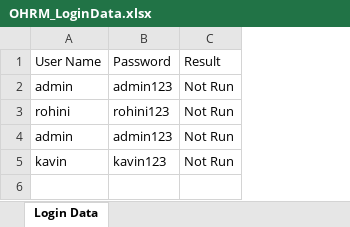
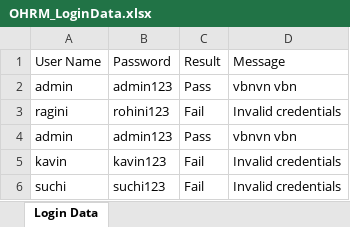
Before and after one commit to ankushvankore/SA2507019, an Excel workbook: SeleniumAutomationProject/ExcelFile/OHRM_LoginData.xlsx, sheet Login Data, drawn as a sheet; values as stored, in another font and other column widths than the file's, no borders; removed rows and columns are numbered as before the commit, all else as after; the diff names each change by its address in the sheet, - before the commit and + after, or states it on an @@ line.

```diff
--- a/SeleniumAutomationProject/ExcelFile/OHRM_LoginData.xlsx (sheet Login Data)
+++ b/SeleniumAutomationProject/ExcelFile/OHRM_LoginData.xlsx (sheet Login Data)
-column C (Result), rows 2-5: all Not Run
+column C (Result), rows 2-5: Pass | Fail | Pass | Fail
+column D (Message), rows 2-5: vbnvn vbn | Invalid credentials | vbnvn vbn | Invalid credentials
-A3 (User Name): rohini
+A3 (User Name): ragini
+row 6: suchi | suchi123 | Fail | Invalid credentials
```
Also changed, not shown: 24 other files.
